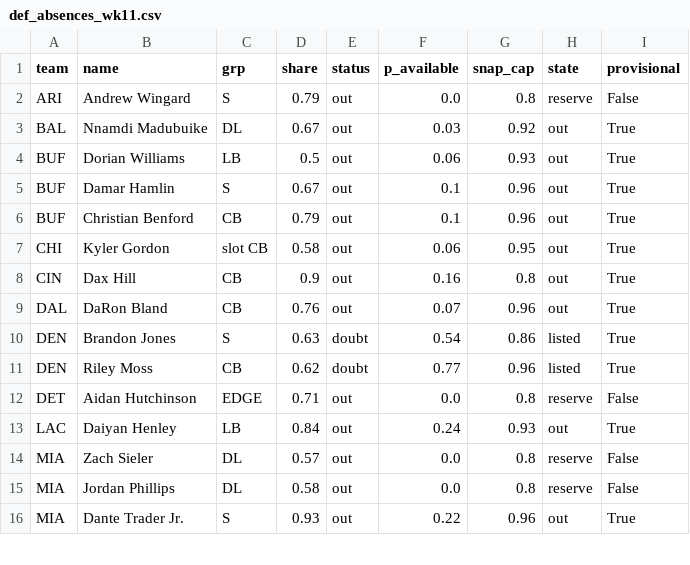
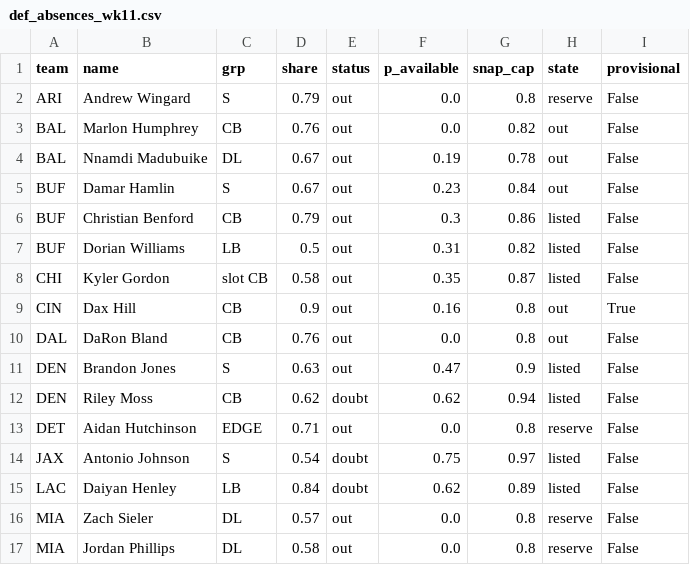
Before and after one commit to dhanani1/dwain-coverage-data, a CSV file: def_absences_wk11.csv, drawn as a sheet; only a part is shown; the diff covers the shown part only.

```diff
--- a/def_absences_wk11.csv
+++ b/def_absences_wk11.csv
@@ -2,15 +2,16 @@ team,name,grp,share,status,p_available,snap_cap,state,provisional
 ARI,Andrew Wingard,S,0.79,out,0.0,0.8,reserve,False
-BAL,Nnamdi Madubuike,DL,0.67,out,0.03,0.92,out,True
-BUF,Dorian Williams,LB,0.5,out,0.06,0.93,out,True
-BUF,Damar Hamlin,S,0.67,out,0.1,0.96,out,True
-BUF,Christian Benford,CB,0.79,out,0.1,0.96,out,True
-CHI,Kyler Gordon,slot CB,0.58,out,0.06,0.95,out,True
+BAL,Marlon Humphrey,CB,0.76,out,0.0,0.82,out,False
+BAL,Nnamdi Madubuike,DL,0.67,out,0.19,0.78,out,False
+BUF,Damar Hamlin,S,0.67,out,0.23,0.84,out,False
+BUF,Christian Benford,CB,0.79,out,0.3,0.86,listed,False
+BUF,Dorian Williams,LB,0.5,out,0.31,0.82,listed,False
+CHI,Kyler Gordon,slot CB,0.58,out,0.35,0.87,listed,False
 CIN,Dax Hill,CB,0.9,out,0.16,0.8,out,True
-DAL,DaRon Bland,CB,0.76,out,0.07,0.96,out,True
-DEN,Brandon Jones,S,0.63,doubt,0.54,0.86,listed,True
-DEN,Riley Moss,CB,0.62,doubt,0.77,0.96,listed,True
+DAL,DaRon Bland,CB,0.76,out,0.0,0.8,out,False
+DEN,Brandon Jones,S,0.63,out,0.47,0.9,listed,False
+DEN,Riley Moss,CB,0.62,doubt,0.62,0.94,listed,False
 DET,Aidan Hutchinson,EDGE,0.71,out,0.0,0.8,reserve,False
-LAC,Daiyan Henley,LB,0.84,out,0.24,0.93,out,True
+JAX,Antonio Johnson,S,0.54,doubt,0.75,0.97,listed,False
+LAC,Daiyan Henley,LB,0.84,doubt,0.62,0.89,listed,False
 MIA,Zach Sieler,DL,0.57,out,0.0,0.8,reserve,False
 MIA,Jordan Phillips,DL,0.58,out,0.0,0.8,reserve,False
-MIA,Dante Trader Jr.,S,0.93,out,0.22,0.96,out,True
```
Also changed, not shown: 5 added rows, 1 removed row and 31 edited cells elsewhere in this file, matchup_angles_candidates_wk11.csv, matchup_angles_wk11.csv, 5 other files.
